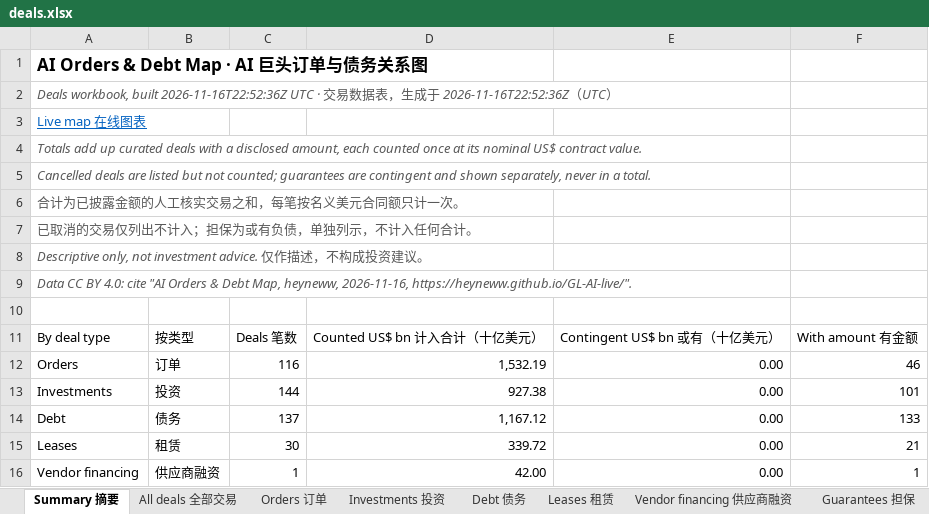
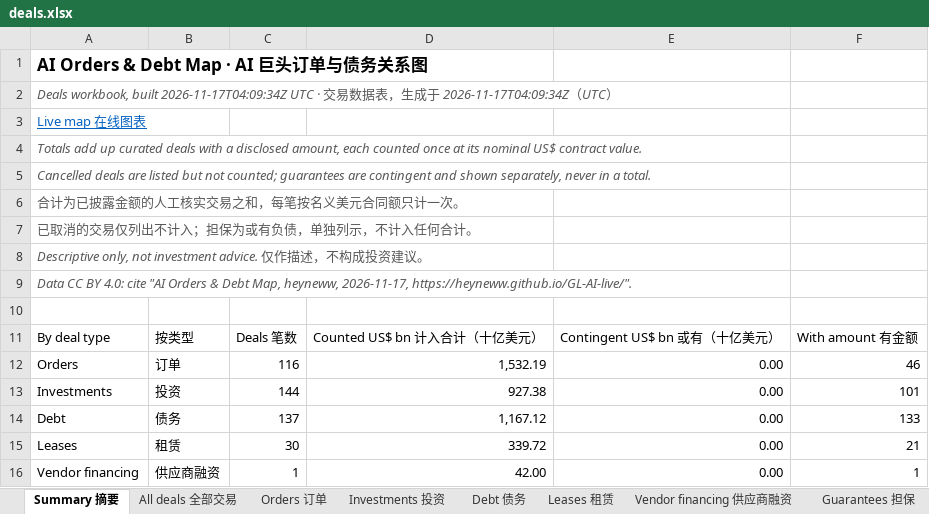
Before and after one commit to heyneww/GL-AI-live, an Excel workbook: data/v1/deals.xlsx, sheet Summary 摘要, drawn as a sheet; only a part is shown; values as stored, in another font and other column widths than the file's, no borders; the diff names each change by its address in the sheet, - before the commit and + after, or states it on an @@ line.

```diff
--- a/data/v1/deals.xlsx (sheet Summary 摘要)
+++ b/data/v1/deals.xlsx (sheet Summary 摘要)
-A2: …workbook, built 2026-11-16T22:52:36Z UTC · 交易数据表，生成于 2026-11-16T22:52:36Z（UTC…
+A2: …workbook, built 2026-11-17T04:09:34Z UTC · 交易数据表，生成于 2026-11-17T04:09:34Z（UTC…
-A9: …Map, heyneww, 2026-11-16, https://heyneww.github.io/GL-AI-live/".
+A9: …Map, heyneww, 2026-11-17, https://heyneww.github.io/GL-AI-live/".
```
Also changed, not shown: 8 other files.
